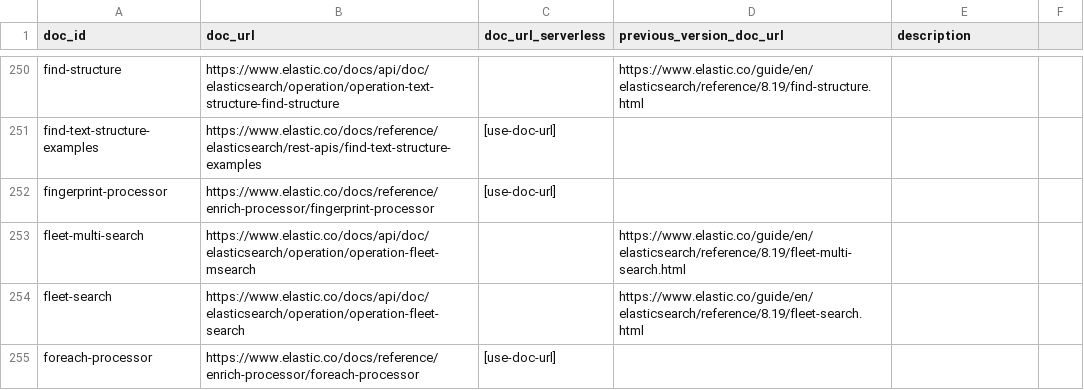
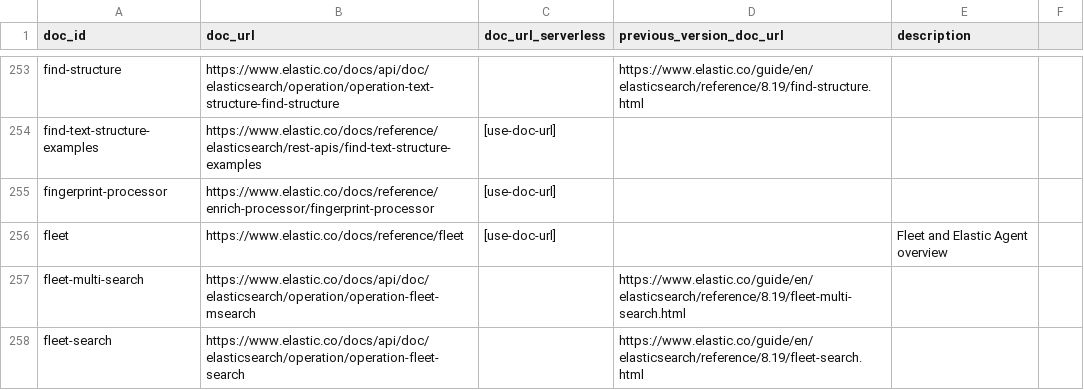
Before and after one commit to elastic/elasticsearch-specification, a CSV file: specification/_doc_ids/table.csv, drawn as a sheet; only a part is shown, gaps mark what is left out; the shorter side is filled out with more unchanged rows; the diff covers the shown part only; the diff names each change by its address in the sheet, - before the commit and + after, or states it on an @@ line.

```diff
--- a/specification/_doc_ids/table.csv
+++ b/specification/_doc_ids/table.csv
+row 256: fleet | https://www.elastic.co/docs/reference/fleet | [use-doc-url] |  | Fleet and Elastic Agent overview
```
Also changed, not shown: 14 added rows and 14 edited cells elsewhere in this file, 1 other file.
